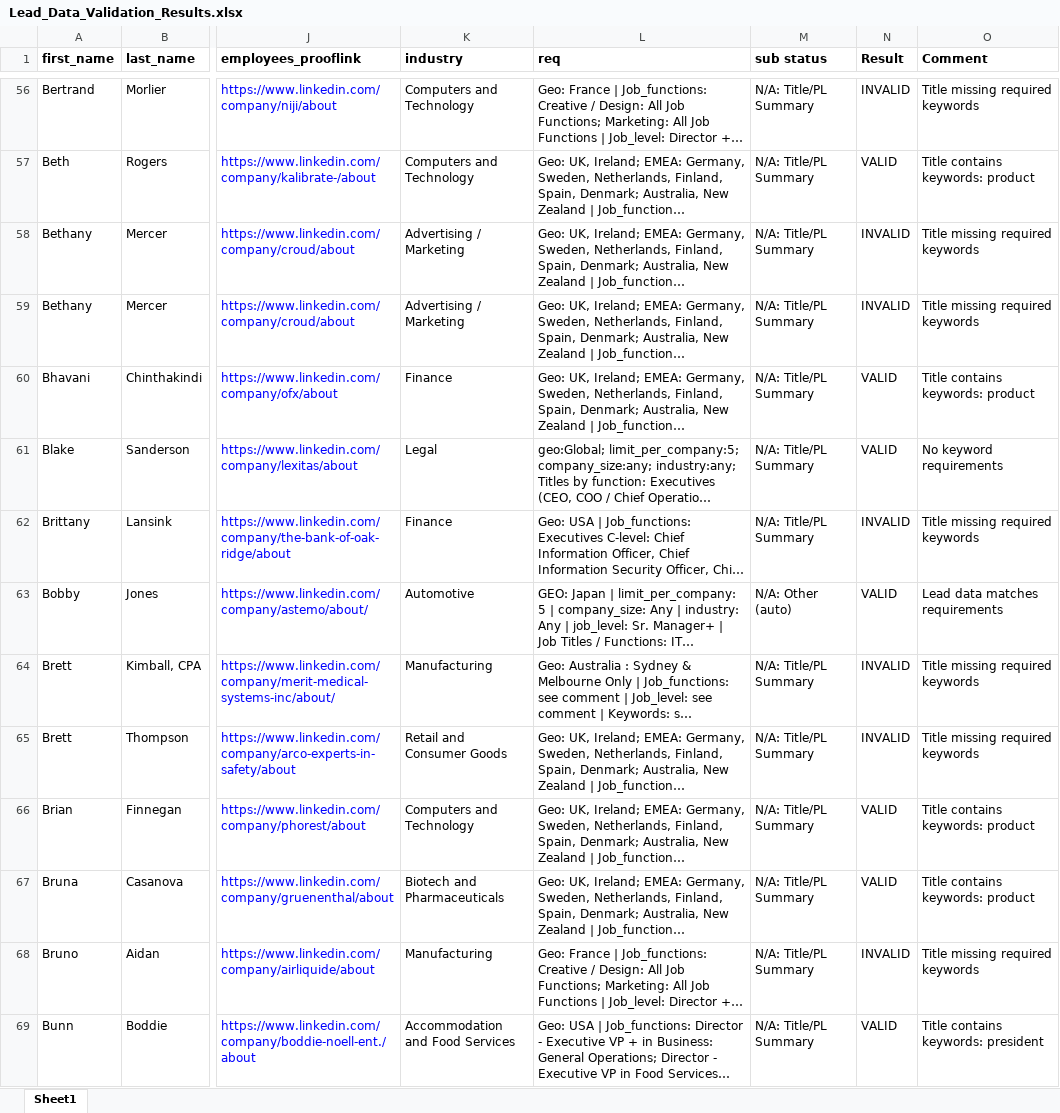
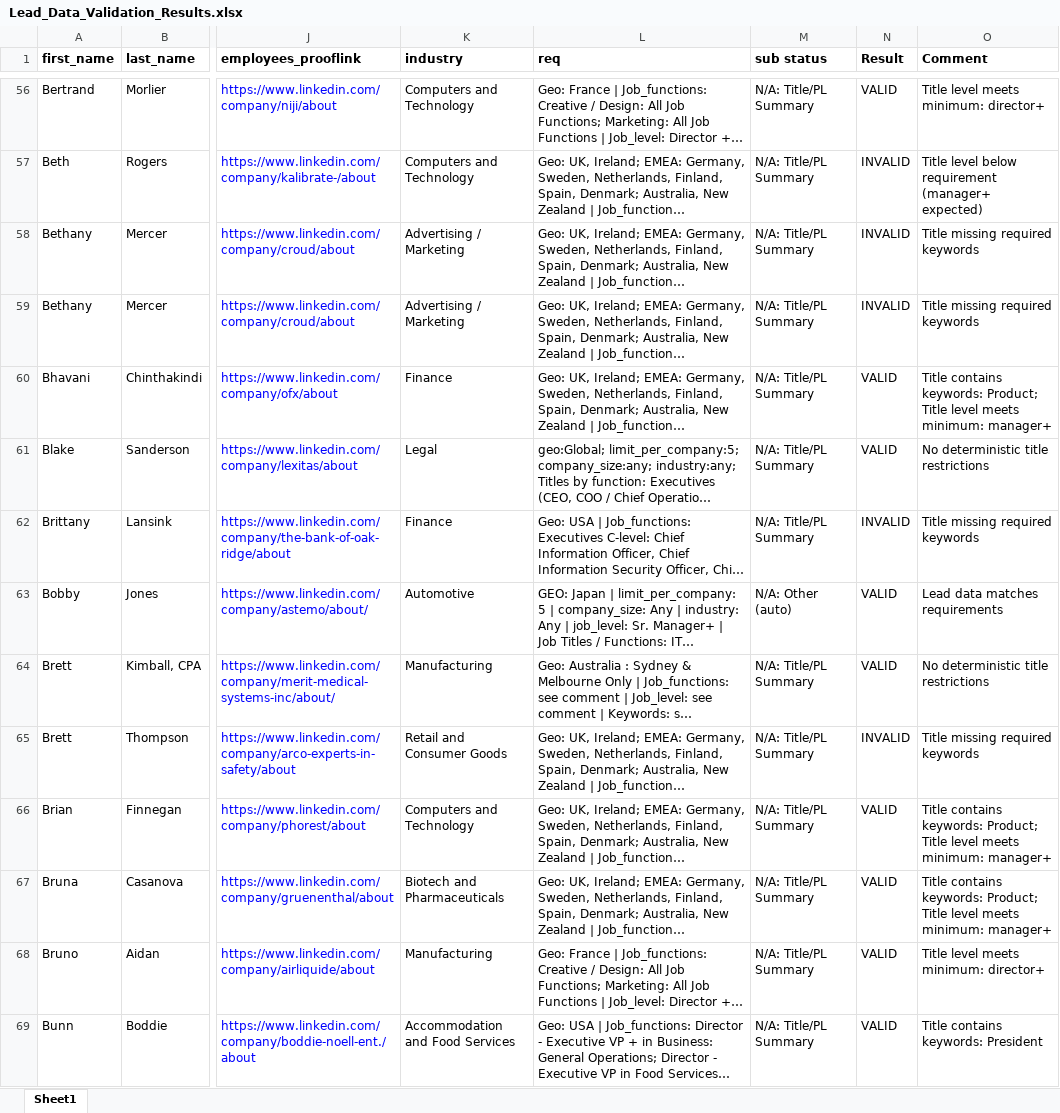
Before and after one commit to Mih-Nig-Afe/lead-data-validation-engine, an Excel workbook: Lead_Data_Validation_Results.xlsx, sheet Sheet1, drawn as a sheet; only a part is shown, gaps mark what is left out; long unchanged cells end in …; values as stored, in another font and other column widths than the file's, no borders; the diff covers the shown part only; the diff names each change by its address in the sheet, - before the commit and + after, or states it on an @@ line.

Commit message:
Build lead-data-validation-engine with docs, tests, and rule hardening

```diff
--- a/Lead_Data_Validation_Results.xlsx (sheet Sheet1)
+++ b/Lead_Data_Validation_Results.xlsx (sheet Sheet1)
-N56 (Result): INVALID
+N56 (Result): VALID
-O56 (Comment): Title missing required keywords
+O56 (Comment): Title level meets minimum: director+
-N57 (Result): VALID
+N57 (Result): INVALID
-O57 (Comment): Title contains keywords: product
+O57 (Comment): Title level below requirement (manager+ expected)
-O60 (Comment): …contains keywords: product
+O60 (Comment): …contains keywords: Product; Title level meets minimum: manager+
-O61 (Comment): No keyword requirements
+O61 (Comment): No deterministic title restrictions
-N64 (Result): INVALID
+N64 (Result): VALID
-O64 (Comment): Title missing required keywords
+O64 (Comment): No deterministic title restrictions
-O66:O67 (Comment): …contains keywords: product
+O66:O67 (Comment): …contains keywords: Product; Title level meets minimum: manager+
-N68 (Result): INVALID
+N68 (Result): VALID
-O68 (Comment): Title missing required keywords
+O68 (Comment): Title level meets minimum: director+
-O69 (Comment): Title contains keywords: president
+O69 (Comment): Title contains keywords: President
```
Also changed, not shown: 770 edited cells elsewhere in this sheet, 12 other files.
